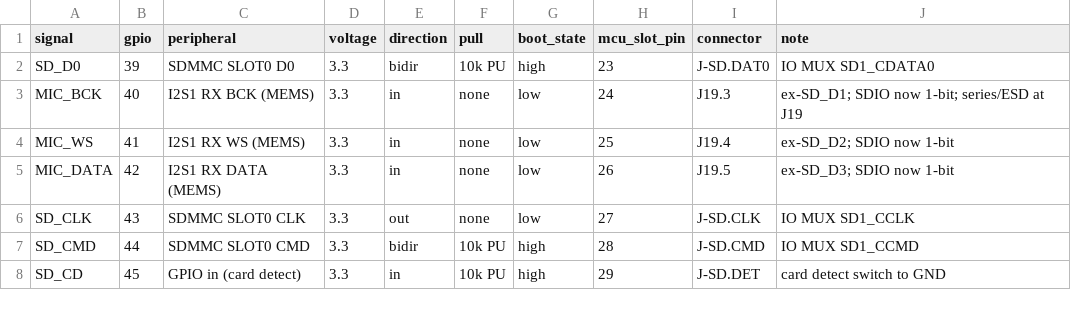
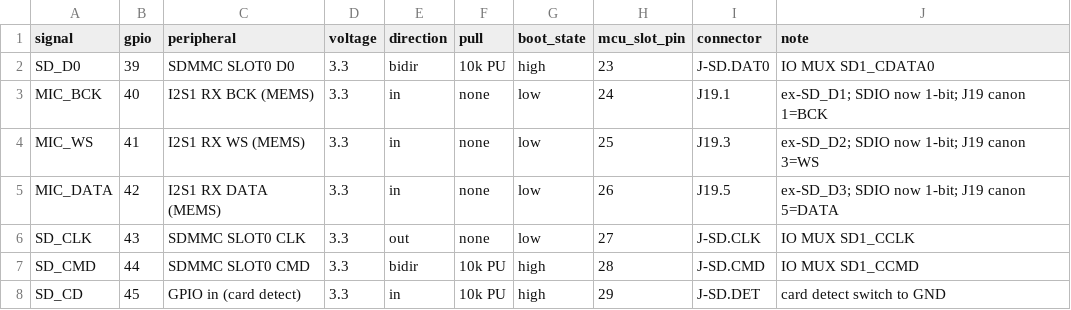
Before and after one commit to martiyanov/bukifon, a CSV file: hardware/core2/pinmap.csv, drawn as a sheet; only a part is shown.

```diff
--- a/hardware/core2/pinmap.csv
+++ b/hardware/core2/pinmap.csv
@@ -2,5 +2,5 @@ signal;gpio;peripheral;voltage;direction;pull;boot_state;mcu_slot_pin;connector;
 SD_D0;39;SDMMC SLOT0 D0;3.3;bidir;10k PU;high;23;J-SD.DAT0;IO MUX SD1_CDATA0
-MIC_BCK;40;I2S1 RX BCK (MEMS);3.3;in;none;low;24;J19.3;"ex-SD_D1; SDIO now 1-bit; series/ESD at J19"
-MIC_WS;41;I2S1 RX WS (MEMS);3.3;in;none;low;25;J19.4;"ex-SD_D2; SDIO now 1-bit"
-MIC_DATA;42;I2S1 RX DATA (MEMS);3.3;in;none;low;26;J19.5;"ex-SD_D3; SDIO now 1-bit"
+MIC_BCK;40;I2S1 RX BCK (MEMS);3.3;in;none;low;24;J19.1;"ex-SD_D1; SDIO now 1-bit; J19 canon 1=BCK"
+MIC_WS;41;I2S1 RX WS (MEMS);3.3;in;none;low;25;J19.3;"ex-SD_D2; SDIO now 1-bit; J19 canon 3=WS"
+MIC_DATA;42;I2S1 RX DATA (MEMS);3.3;in;none;low;26;J19.5;"ex-SD_D3; SDIO now 1-bit; J19 canon 5=DATA"
 SD_CLK;43;SDMMC SLOT0 CLK;3.3;out;none;low;27;J-SD.CLK;IO MUX SD1_CCLK
```
Also changed, not shown: hardware/core2/BOM-core2.csv, 26 other files.
